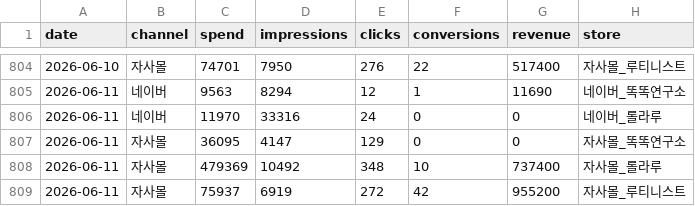
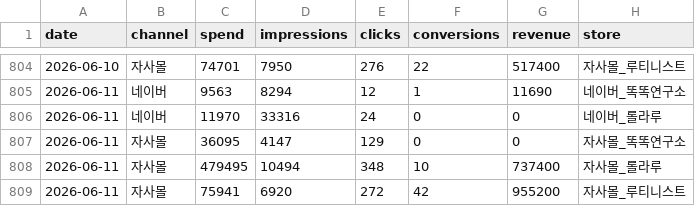
Before and after one commit to dylan670/growingup-dashboard, a CSV file: data/ads.csv, drawn as a sheet; only a part is shown, gaps mark what is left out.

```diff
--- a/data/ads.csv
+++ b/data/ads.csv
@@ -807,3 +807,3 @@
 2026-06-11,자사몰,36095,4147,129,0,0,자사몰_똑똑연구소
-2026-06-11,자사몰,479369,10492,348,10,737400,자사몰_롤라루
-2026-06-11,자사몰,75937,6919,272,42,955200,자사몰_루티니스트
+2026-06-11,자사몰,479495,10494,348,10,737400,자사몰_롤라루
+2026-06-11,자사몰,75941,6920,272,42,955200,자사몰_루티니스트
```
Also changed, not shown: 8 other files.
